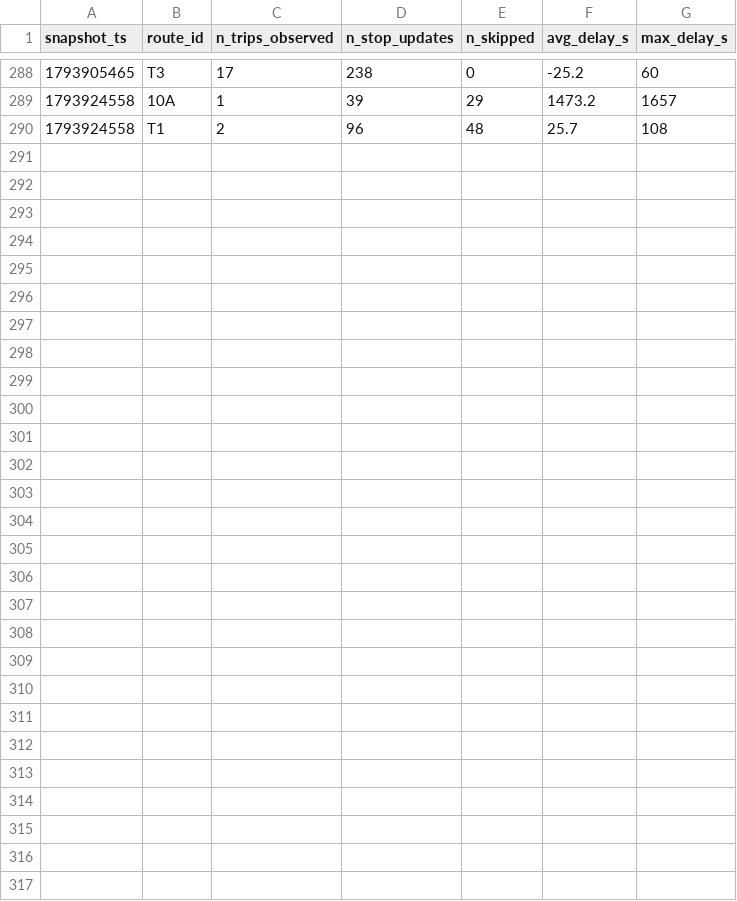
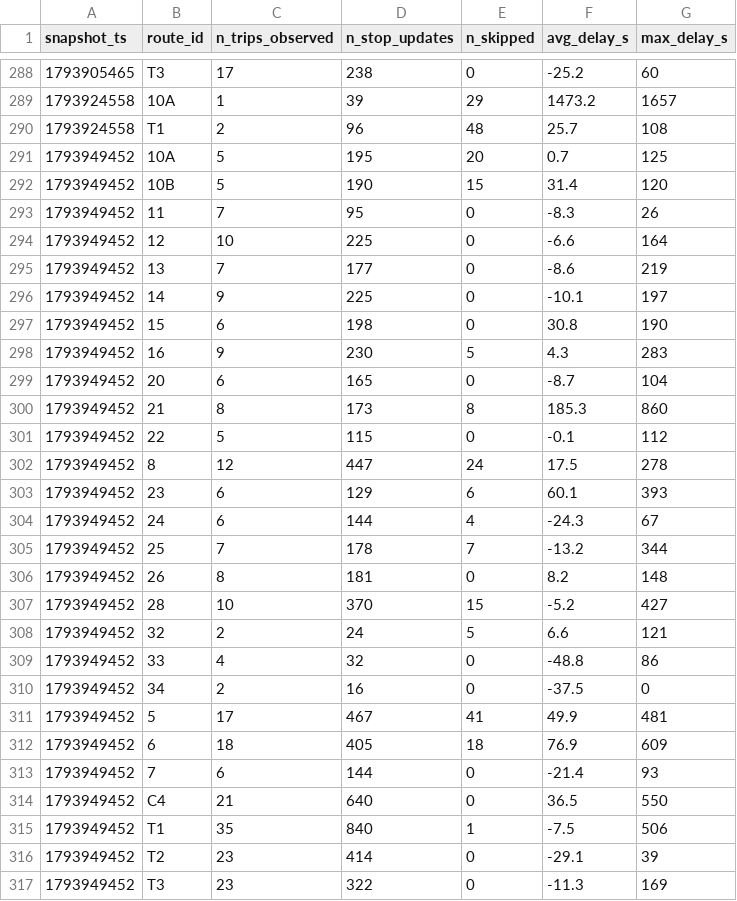
Before and after one commit to mayahamdy/TD2_BI, a CSV file: data/history/route_delays_2026-11.csv, drawn as a sheet; only a part is shown, gaps mark what is left out.

```diff
--- a/data/history/route_delays_2026-11.csv
+++ b/data/history/route_delays_2026-11.csv
@@ -290 +290,28 @@ snapshot_ts,route_id,n_trips_observed,n_stop_updates,n_skipped,avg_delay_s,max_d
 1793924558,T1,2,96,48,25.7,108
+1793949452,10A,5,195,20,0.7,125
+1793949452,10B,5,190,15,31.4,120
+1793949452,11,7,95,0,-8.3,26
+1793949452,12,10,225,0,-6.6,164
+1793949452,13,7,177,0,-8.6,219
+1793949452,14,9,225,0,-10.1,197
+1793949452,15,6,198,0,30.8,190
+1793949452,16,9,230,5,4.3,283
+1793949452,20,6,165,0,-8.7,104
+1793949452,21,8,173,8,185.3,860
+1793949452,22,5,115,0,-0.1,112
+1793949452,8,12,447,24,17.5,278
+1793949452,23,6,129,6,60.1,393
+1793949452,24,6,144,4,-24.3,67
+1793949452,25,7,178,7,-13.2,344
+1793949452,26,8,181,0,8.2,148
+1793949452,28,10,370,15,-5.2,427
+1793949452,32,2,24,5,6.6,121
+1793949452,33,4,32,0,-48.8,86
+1793949452,34,2,16,0,-37.5,0
+1793949452,5,17,467,41,49.9,481
+1793949452,6,18,405,18,76.9,609
+1793949452,7,6,144,0,-21.4,93
+1793949452,C4,21,640,0,36.5,550
+1793949452,T1,35,840,1,-7.5,506
+1793949452,T2,23,414,0,-29.1,39
+1793949452,T3,23,322,0,-11.3,169
```
Also changed, not shown: 1 other file.
